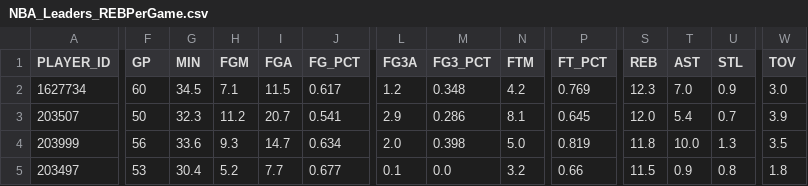
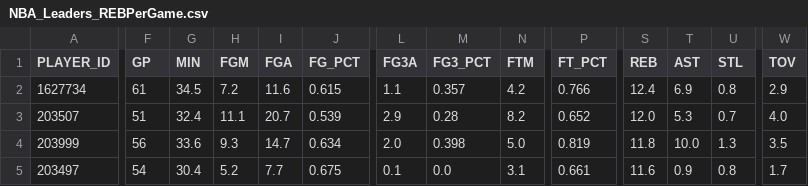
Before and after one commit to penborter/nba-data, a CSV file: data/dynamic/NBA_Leaders_REBPerGame.csv, drawn as a sheet; only a part is shown, gaps mark what is left out; the diff covers the shown part only; the diff names each change by its address in the sheet, - before the commit and + after, or states it on an @@ line.

```diff
--- a/data/dynamic/NBA_Leaders_REBPerGame.csv
+++ b/data/dynamic/NBA_Leaders_REBPerGame.csv
-F2 (GP): 60
+F2 (GP): 61
-H2 (FGM): 7.1
+H2 (FGM): 7.2
-I2 (FGA): 11.5
+I2 (FGA): 11.6
-J2 (FG_PCT): 0.617
+J2 (FG_PCT): 0.615
-L2 (FG3A): 1.2
+L2 (FG3A): 1.1
-M2 (FG3_PCT): 0.348
+M2 (FG3_PCT): 0.357
-P2 (FT_PCT): 0.769
+P2 (FT_PCT): 0.766
-S2 (REB): 12.3
+S2 (REB): 12.4
-T2 (AST): 7.0
+T2 (AST): 6.9
-U2 (STL): 0.9
+U2 (STL): 0.8
-W2 (TOV): 3.0
+W2 (TOV): 2.9
-F3 (GP): 50
+F3 (GP): 51
-G3 (MIN): 32.3
+G3 (MIN): 32.4
-H3 (FGM): 11.2
+H3 (FGM): 11.1
-J3 (FG_PCT): 0.541
+J3 (FG_PCT): 0.539
-M3 (FG3_PCT): 0.286
+M3 (FG3_PCT): 0.28
-N3 (FTM): 8.1
+N3 (FTM): 8.2
-P3 (FT_PCT): 0.645
+P3 (FT_PCT): 0.652
-T3 (AST): 5.4
+T3 (AST): 5.3
-W3 (TOV): 3.9
+W3 (TOV): 4.0
-F5 (GP): 53
+F5 (GP): 54
-J5 (FG_PCT): 0.677
+J5 (FG_PCT): 0.675
-N5 (FTM): 3.2
+N5 (FTM): 3.1
-P5 (FT_PCT): 0.66
+P5 (FT_PCT): 0.661
-S5 (REB): 11.5
+S5 (REB): 11.6
-W5 (TOV): 1.8
+W5 (TOV): 1.7
```
Also changed, not shown: 1 added row, 1 removed row and 71 edited cells elsewhere in this file, data/dynamic/NBA_Leaders_ASTPerGame.csv, data/dynamic/NBA_Leaders_PTSPerGame.csv, 1 other file.
